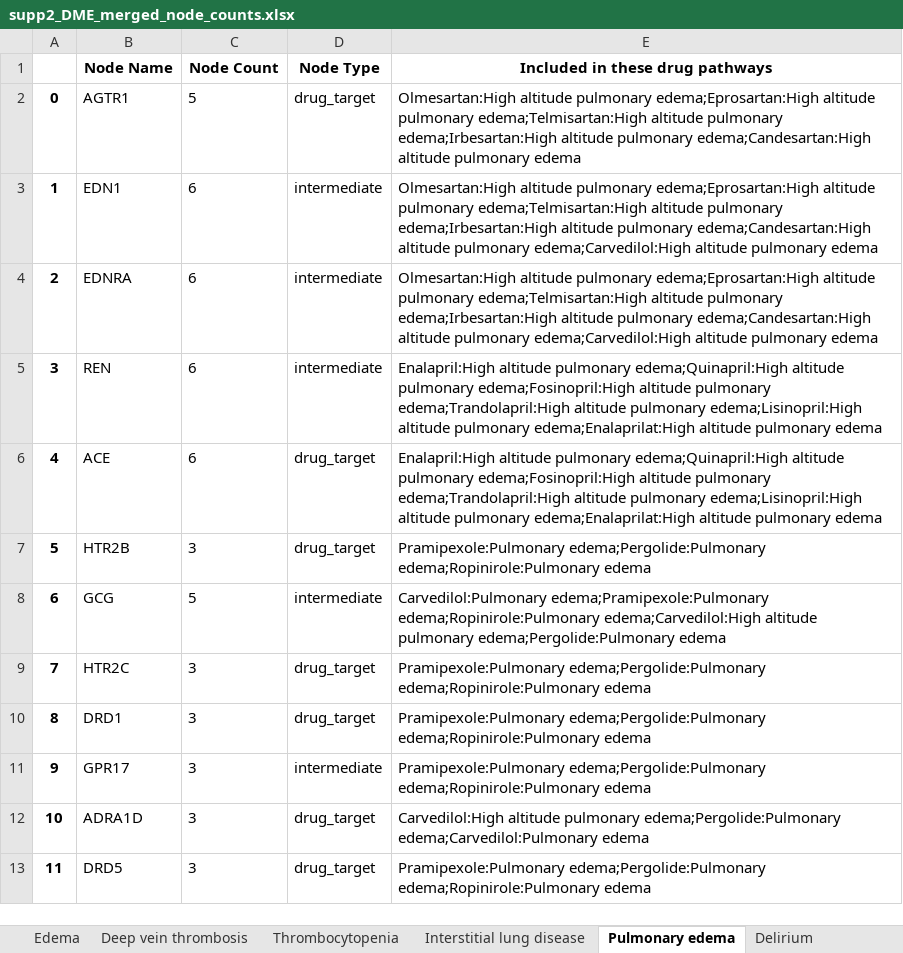
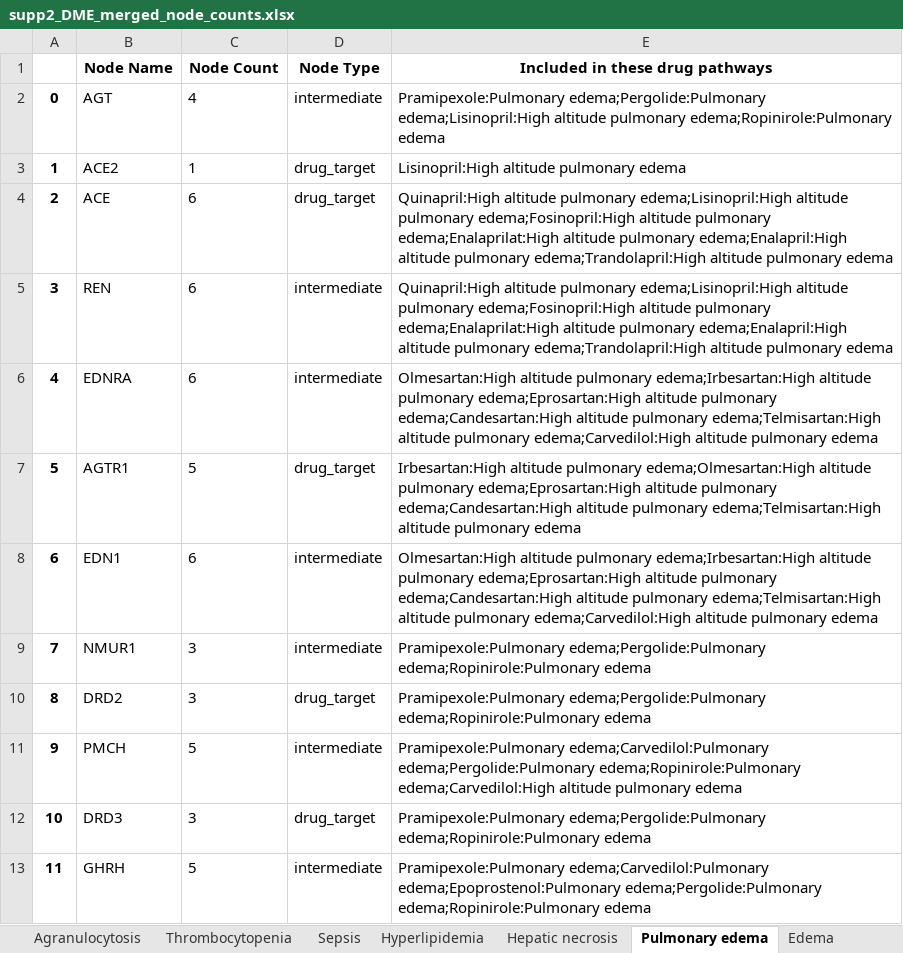
Before and after one commit to jenwilson521/Designated-Medical-Event-Pathways, an Excel workbook: Code/supp2_DME_merged_node_counts.xlsx, sheet Pulmonary edema, drawn as a sheet; only a part is shown; values as stored, in another font and other column widths than the file's, no borders; the diff covers the shown part only; the diff names each change by its address in the sheet, - before the commit and + after, or states it on an @@ line.

```diff
--- a/Code/supp2_DME_merged_node_counts.xlsx (sheet Pulmonary edema)
+++ b/Code/supp2_DME_merged_node_counts.xlsx (sheet Pulmonary edema)
@@ sheet tab order changed: Agranulocytosis | Thrombocytopenia | Sepsis | Hyperlipidemia | Hepatic necrosis | Pulmonary edema | Edema @@
-B2 (Node Name): AGTR1
+B2 (Node Name): AGT
-C2 (Node Count): 5
+C2 (Node Count): 4
-D2 (Node Type): drug_target
+D2 (Node Type): intermediate
-E2 (Included in these drug pathways): Olmesartan:High altitude pulmonary edema;Eprosartan:High altitude pulmonary edema;Telmisartan:High altitude pulmonary edema;Irbesartan:High altitude pulmonary edema;Candesartan:High altitude pulmonary edema
+E2 (Included in these drug pathways): Pramipexole:Pulmonary edema;Pergolide:Pulmonary edema;Lisinopril:High altitude pulmonary edema;Ropinirole:Pulmonary edema
-B3 (Node Name): EDN1
+B3 (Node Name): ACE2
-C3 (Node Count): 6
+C3 (Node Count): 1
-D3:D4 (Node Type): intermediate
+D3:D4 (Node Type): drug_target
-E3 (Included in these drug pathways): Olmesartan:High altitude pulmonary edema;Eprosartan:High altitude pulmonary edema;Telmisartan:High altitude pulmonary edema;Irbesartan:High altitude pulmonary edema;Candesartan:High altitude pulmonary edema;Carvedilol:High altitude pulmonary…
+E3 (Included in these drug pathways): Lisinopril:High altitude pulmonary…
-B4 (Node Name): EDNRA
+B4 (Node Name): ACE
-E4 (Included in these drug pathways): Olmesartan:High altitude pulmonary edema;Eprosartan:High altitude pulmonary edema;Telmisartan:High altitude pulmonary edema;Irbesartan:High altitude pulmonary edema;Candesartan:High altitude pulmonary edema;Carvedilol:High altitude pulmonary…
+E4 (Included in these drug pathways): Quinapril:High altitude pulmonary edema;Lisinopril:High altitude pulmonary edema;Fosinopril:High altitude pulmonary edema;Enalaprilat:High altitude pulmonary edema;Enalapril:High altitude pulmonary edema;Trandolapril:High altitude pulmonary…
-E5 (Included in these drug pathways): Enalapril:High altitude pulmonary edema;Quinapril:High altitude pulmonary edema;Fosinopril:High altitude pulmonary edema;Trandolapril:High altitude pulmonary edema;Lisinopril:High altitude pulmonary edema;Enalaprilat:High altitude pulmonary…
+E5 (Included in these drug pathways): Quinapril:High altitude pulmonary edema;Lisinopril:High altitude pulmonary edema;Fosinopril:High altitude pulmonary edema;Enalaprilat:High altitude pulmonary edema;Enalapril:High altitude pulmonary edema;Trandolapril:High altitude pulmonary…
-B6 (Node Name): ACE
+B6 (Node Name): EDNRA
-D6 (Node Type): drug_target
+D6 (Node Type): intermediate
-E6 (Included in these drug pathways): Enalapril:High altitude pulmonary edema;Quinapril:High altitude pulmonary edema;Fosinopril:High altitude pulmonary edema;Trandolapril:High altitude pulmonary edema;Lisinopril:High altitude pulmonary edema;Enalaprilat:High altitude pulmonary…
+E6 (Included in these drug pathways): Olmesartan:High altitude pulmonary edema;Irbesartan:High altitude pulmonary edema;Eprosartan:High altitude pulmonary edema;Candesartan:High altitude pulmonary edema;Telmisartan:High altitude pulmonary edema;Carvedilol:High altitude pulmonary…
-B7 (Node Name): HTR2B
+B7 (Node Name): AGTR1
-C7 (Node Count): 3
+C7 (Node Count): 5
-E7 (Included in these drug pathways): Pramipexole:Pulmonary edema;Pergolide:Pulmonary edema;Ropinirole:Pulmonary edema
+E7 (Included in these drug pathways): Irbesartan:High altitude pulmonary edema;Olmesartan:High altitude pulmonary edema;Eprosartan:High altitude pulmonary edema;Candesartan:High altitude pulmonary edema;Telmisartan:High altitude pulmonary edema
-B8 (Node Name): GCG
+B8 (Node Name): EDN1
-C8 (Node Count): 5
+C8 (Node Count): 6
-E8 (Included in these drug pathways): Carvedilol:Pulmonary edema;Pramipexole:Pulmonary edema;Ropinirole:Pulmonary edema;Carvedilol:High altitude pulmonary edema;Pergolide:Pulmonary edema
+E8 (Included in these drug pathways): Olmesartan:High altitude pulmonary edema;Irbesartan:High altitude pulmonary edema;Eprosartan:High altitude pulmonary edema;Candesartan:High altitude pulmonary edema;Telmisartan:High altitude pulmonary edema;Carvedilol:High altitude pulmonary edema
-B9 (Node Name): HTR2C
+B9 (Node Name): NMUR1
-D9 (Node Type): drug_target
+D9 (Node Type): intermediate
-B10 (Node Name): DRD1
+B10 (Node Name): DRD2
-B11 (Node Name): GPR17
+B11 (Node Name): PMCH
-C11 (Node Count): 3
+C11 (Node Count): 5
-E11 (Included in these drug pathways): Pramipexole:Pulmonary edema;Pergolide:Pulmonary edema;Ropinirole:Pulmonary edema
+E11 (Included in these drug pathways): Pramipexole:Pulmonary edema;Carvedilol:Pulmonary edema;Pergolide:Pulmonary edema;Ropinirole:Pulmonary edema;Carvedilol:High altitude pulmonary edema
-B12 (Node Name): ADRA1D
+B12 (Node Name): DRD3
-E12 (Included in these drug pathways): Carvedilol:High altitude pulmonary edema;Pergolide:Pulmonary edema;Carvedilol:Pulmonary edema
+E12 (Included in these drug pathways): Pramipexole:Pulmonary edema;Pergolide:Pulmonary edema;Ropinirole:Pulmonary edema
-B13 (Node Name): DRD5
+B13 (Node Name): GHRH
-C13 (Node Count): 3
+C13 (Node Count): 5
-D13 (Node Type): drug_target
+D13 (Node Type): intermediate
-E13 (Included in these drug pathways): Pramipexole:Pulmonary edema;Pergolide:Pulmonary edema;Ropinirole:Pulmonary…
+E13 (Included in these drug pathways): Pramipexole:Pulmonary edema;Carvedilol:Pulmonary edema;Epoprostenol:Pulmonary edema;Pergolide:Pulmonary edema;Ropinirole:Pulmonary…
```
Also changed, not shown: 159 edited cells elsewhere in this sheet, sheet Hypertension, sheet Myocardial infarction, sheet Pancreatitis, sheet Hemorrhage, sheet Tardive dyskinesia, sheet Pneumonia, 17 more sheets, Code/supp3_DME_heatmap_top_node_counts.xlsx, 21 other files.
